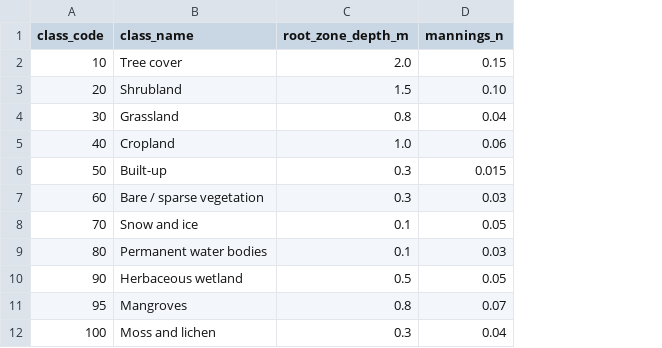
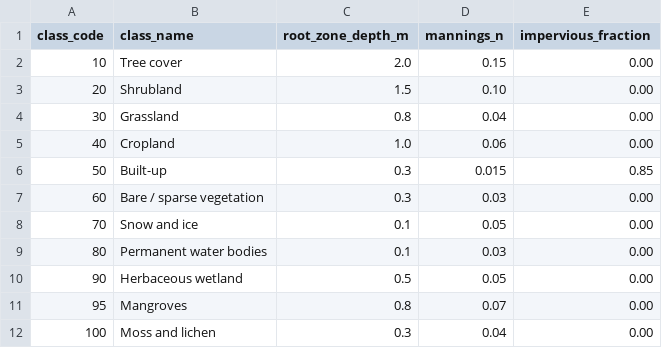
Before and after one commit to SauravBhattarai19/One-Parameter-Hydrologic-Model, a CSV file: lulc_lookup.csv, drawn as a sheet; the diff names each change by its address in the sheet, - before the commit and + after, or states it on an @@ line.

```diff
--- a/lulc_lookup.csv
+++ b/lulc_lookup.csv
+column E (impervious_fraction), rows 2-12: 0.00 | 0.00 | 0.00 | 0.00 | 0.85 | 0.00 | 0.00 | 0.00 | 0.00 | 0.00 | 0.00
```
Also changed, not shown: 6 other files.
